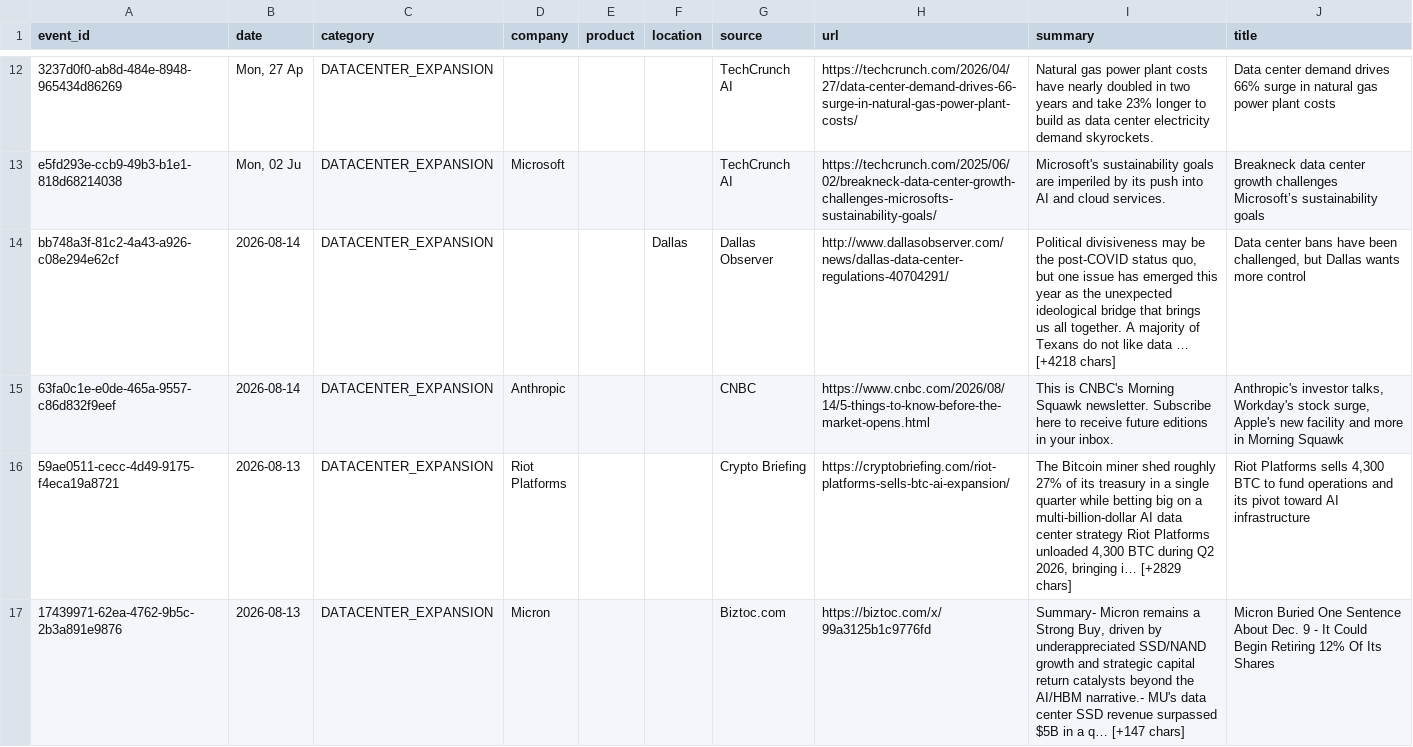
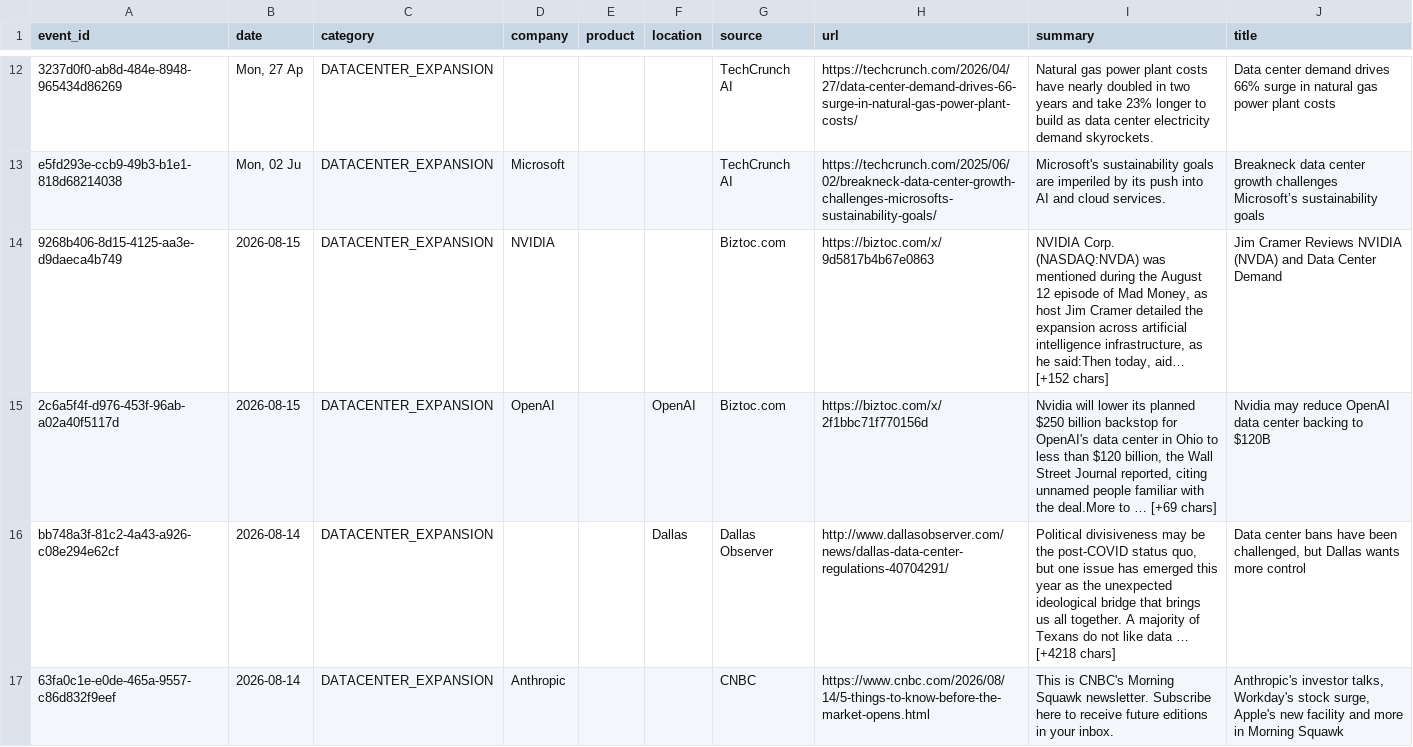
Before and after one commit to srikarreddyram/AI_radar, a CSV file: aggregated/datacenter_events.csv, drawn as a sheet; only a part is shown, gaps mark what is left out; the shorter side is filled out with more unchanged rows; the diff names each change by its address in the sheet, - before the commit and + after, or states it on an @@ line.

```diff
--- a/aggregated/datacenter_events.csv
+++ b/aggregated/datacenter_events.csv
+row 14: 9268b406-8d15-4125-aa3e-d9daeca4b749 | 2026-08-15 | DATACENTER_EXPANSION | NVIDIA |  |  | Biztoc.com | https://biztoc.com/x/9d5817b4b67e0863 | NVIDIA Corp. (NASDAQ:NVDA) was mentioned during the August 12 episode of Mad Money, as host Jim Cramer detailed the expansion across artificial intelligence infrastructure, as he said:Then today, aid… [+152 chars] | Jim Cramer Reviews NVIDIA (NVDA) and Data Center Demand
+row 15: 2c6a5f4f-d976-453f-96ab-a02a40f5117d | 2026-08-15 | DATACENTER_EXPANSION | OpenAI |  | OpenAI | Biztoc.com | https://biztoc.com/x/2f1bbc71f770156d | Nvidia will lower its planned $250 billion backstop for OpenAI's data center in Ohio to less than $120 billion, the Wall Street Journal reported, citing unnamed people familiar with the deal.More to … [+69 chars] | Nvidia may reduce OpenAI data center backing to $120B
```
Also changed, not shown: aggregated/funding_rounds.csv, aggregated/gpu_releases.csv, 3 other files.
